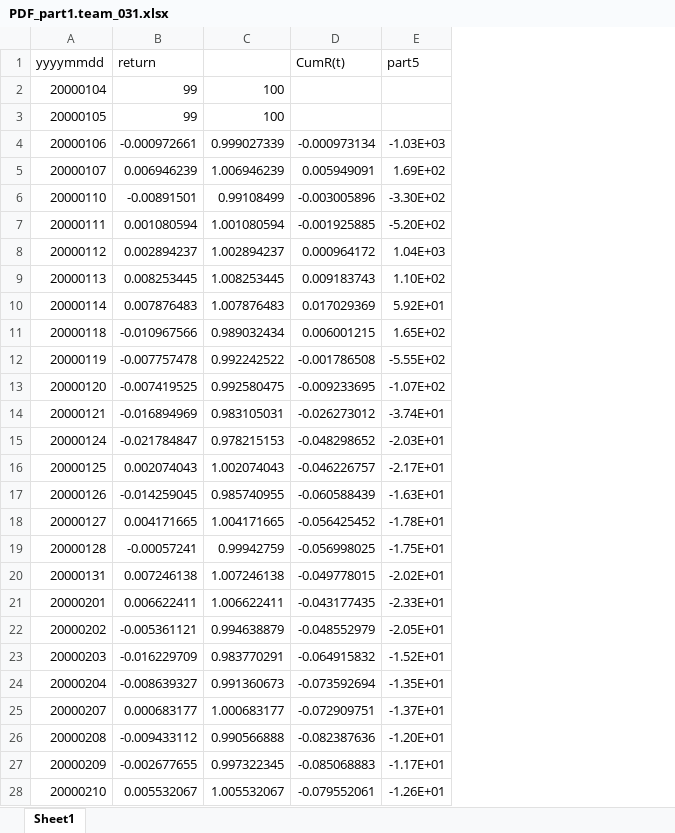
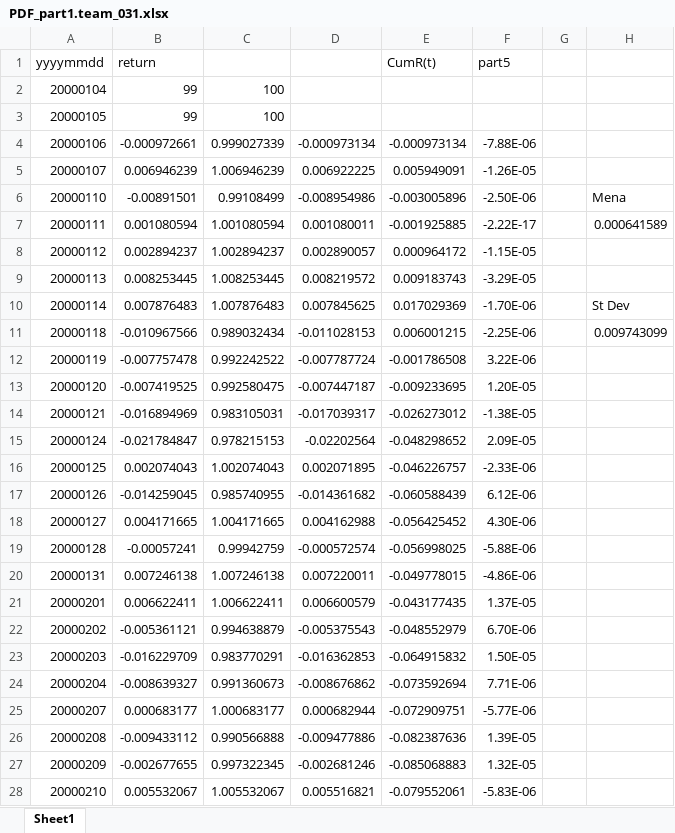
Before and after one commit to RAdamMartin/Quantathon, an Excel workbook: Submission/PDF_part1.team_031.xlsx, sheet Sheet1, drawn as a sheet; only a part is shown; values as stored, in another font and other column widths than the file's, no borders; addresses are those after the commit; the diff covers the shown part only; the diff names each change by its address in the sheet, - before the commit and + after, or states it on an @@ line.

```diff
--- a/Submission/PDF_part1.team_031.xlsx (sheet Sheet1)
+++ b/Submission/PDF_part1.team_031.xlsx (sheet Sheet1)
+column D, rows 4-28: -0.000973134 | 0.006922225 | -0.008954986 | 0.001080011 | 0.002890057 | 0.008219572 | 0.007845625 | -0.011028153 | -0.007787724 | -0.007447187 | -0.017039317 | -0.02202564 | 0.002071895 | -0.014361682 | 0.004162988 | -0.000572574 | 0.007220011 | 0.006600579 | -0.005375543 | -0.016362853 | -0.008676862 | 0.000682944 | -0.009477886 | -0.002681246 | 0.005516821
+column G, empty
+column H, rows 6-11: Mena | 0.000641589 |  |  | St Dev | 0.009743099
-F4 (part5): -1.03E+03
+F4 (part5): -7.88E-06
-F5 (part5): 1.69E+02
+F5 (part5): -1.26E-05
-F6 (part5): -3.30E+02
+F6 (part5): -2.50E-06
-F7 (part5): -5.20E+02
+F7 (part5): -2.22E-17
-F8 (part5): 1.04E+03
+F8 (part5): -1.15E-05
-F9 (part5): 1.10E+02
+F9 (part5): -3.29E-05
-F10 (part5): 5.92E+01
+F10 (part5): -1.70E-06
-F11 (part5): 1.65E+02
+F11 (part5): -2.25E-06
-F12 (part5): -5.55E+02
+F12 (part5): 3.22E-06
-F13 (part5): -1.07E+02
+F13 (part5): 1.20E-05
-F14 (part5): -3.74E+01
+F14 (part5): -1.38E-05
-F15 (part5): -2.03E+01
+F15 (part5): 2.09E-05
-F16 (part5): -2.17E+01
+F16 (part5): -2.33E-06
-F17 (part5): -1.63E+01
+F17 (part5): 6.12E-06
-F18 (part5): -1.78E+01
+F18 (part5): 4.30E-06
-F19 (part5): -1.75E+01
+F19 (part5): -5.88E-06
-F20 (part5): -2.02E+01
+F20 (part5): -4.86E-06
-F21 (part5): -2.33E+01
+F21 (part5): 1.37E-05
-F22 (part5): -2.05E+01
+F22 (part5): 6.70E-06
-F23 (part5): -1.52E+01
+F23 (part5): 1.50E-05
-F24 (part5): -1.35E+01
+F24 (part5): 7.71E-06
-F25 (part5): -1.37E+01
+F25 (part5): -5.77E-06
-F26 (part5): -1.20E+01
+F26 (part5): 1.39E-05
-F27 (part5): -1.17E+01
+F27 (part5): 1.32E-05
-F28 (part5): -1.26E+01
+F28 (part5): -5.83E-06
```
Also changed, not shown: 976 edited cells elsewhere in this sheet, Submission/PDF_part2.team_031.xlsx, 1 other file.
